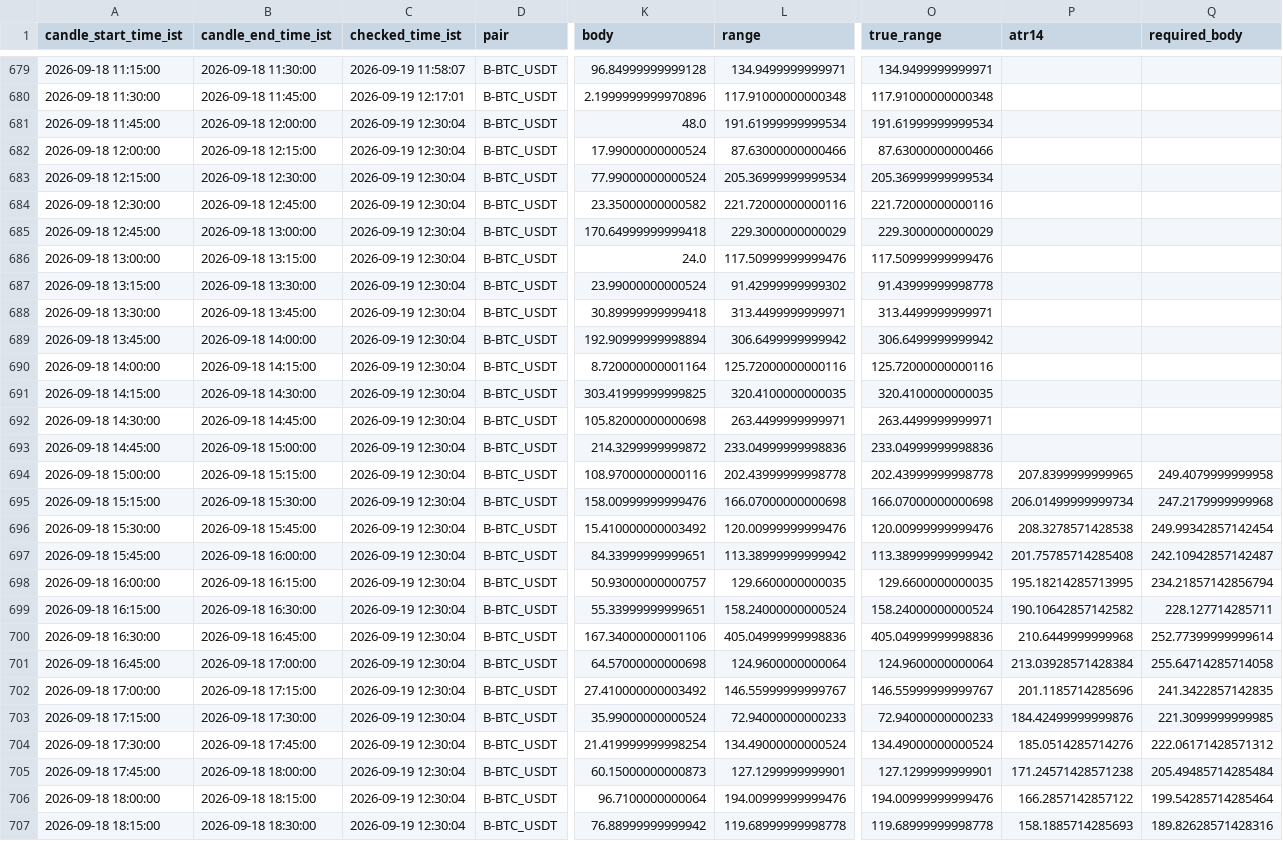
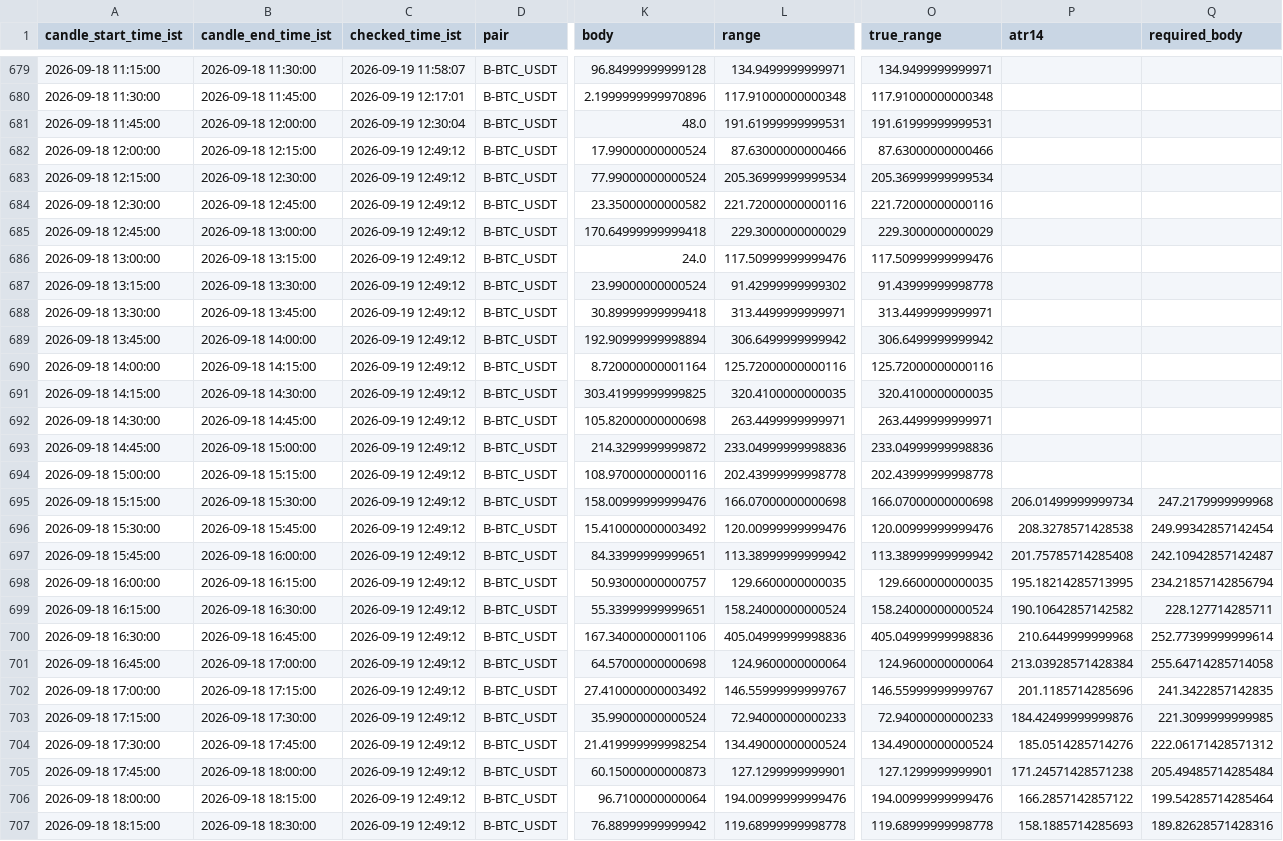
Before and after one commit to bera993258-design/coindcx-candle-alert, a CSV file: output/closed_candles_history.csv, drawn as a sheet; only a part is shown, gaps mark what is left out; the diff covers the shown part only; the diff names each change by its address in the sheet, - before the commit and + after, or states it on an @@ line.

```diff
--- a/output/closed_candles_history.csv
+++ b/output/closed_candles_history.csv
-L681 (range): 191.61999999999534
+L681 (range): 191.61999999999531
-O681 (true_range): 191.61999999999534
+O681 (true_range): 191.61999999999531
-C682:C707 (checked_time_ist): 2026-09-19 12:30:04
+C682:C707 (checked_time_ist): 2026-09-19 12:49:12
-P694 (atr14): 207.8399999999965
+P694 (atr14): (empty)
-Q694 (required_body): 249.4079999999958
+Q694 (required_body): (empty)
```
Also changed, not shown: 1 added row and 72 edited cells elsewhere in this file, output/live_result.csv, 1 other file.
